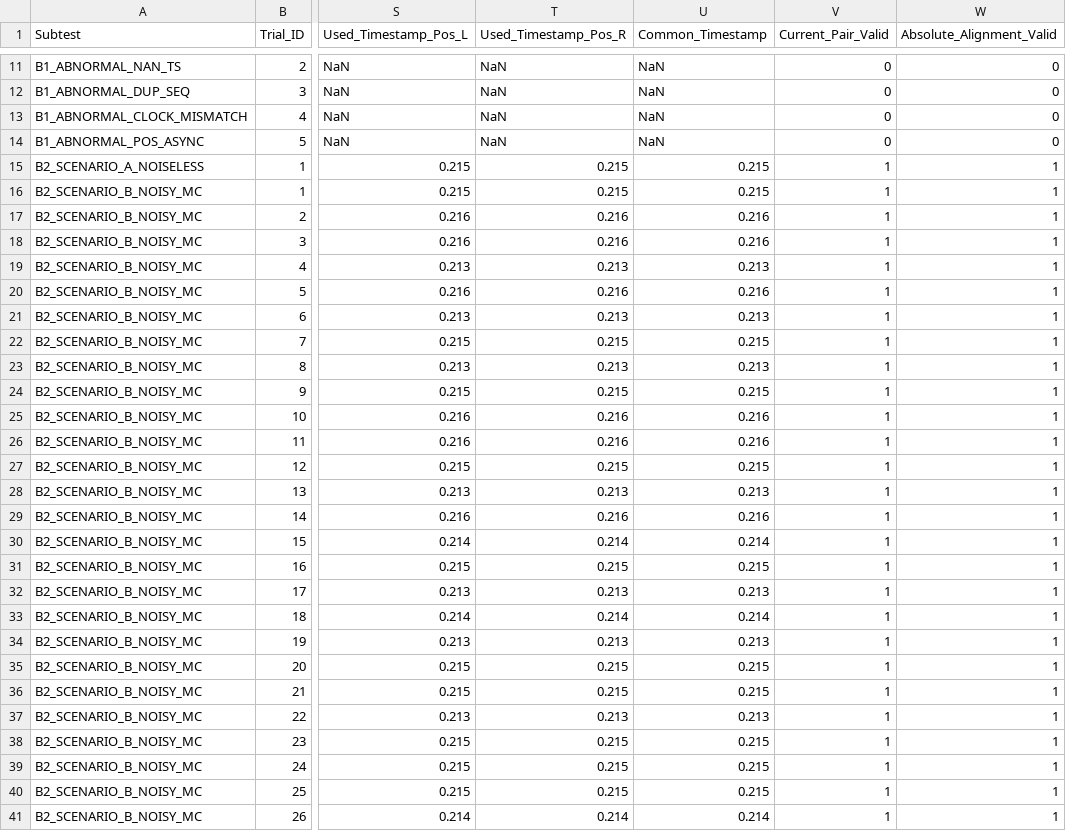
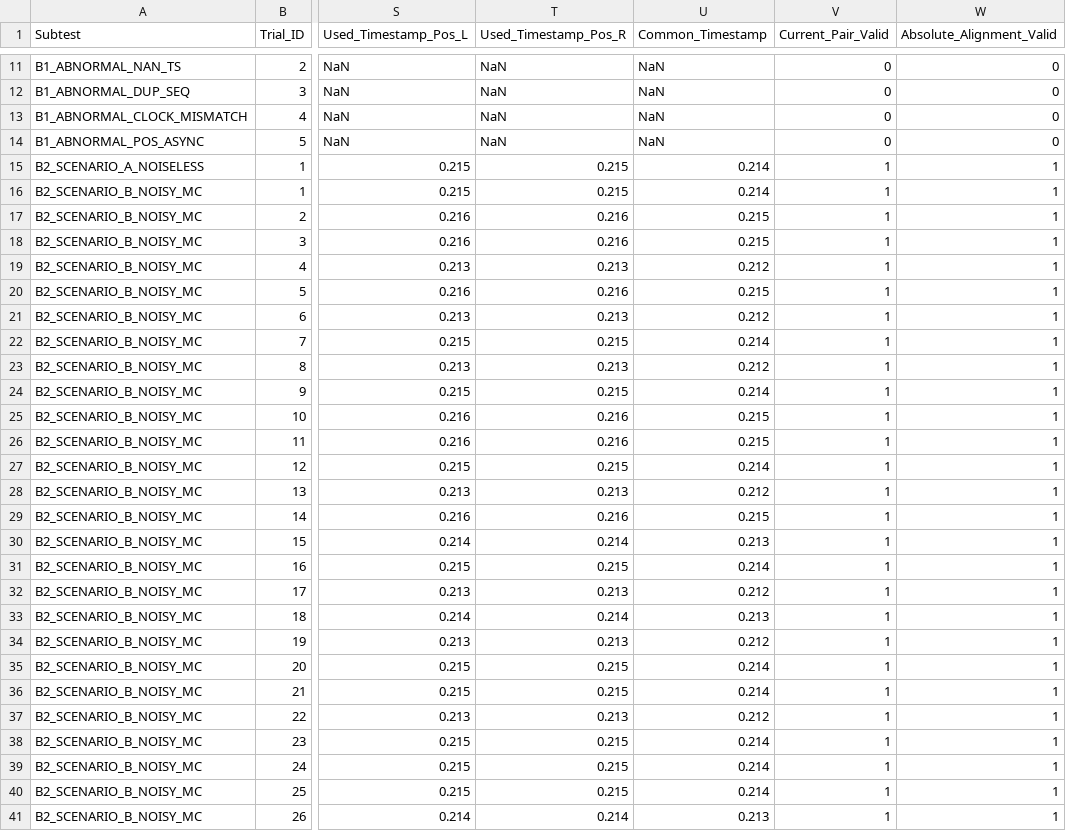
Before and after one commit to comhza007-prog/essay, a CSV file: step3_adaptive_rls/step3c_c4b_delay_results.csv, drawn as a sheet; only a part is shown, gaps mark what is left out; the diff covers the shown part only; the diff names each change by its address in the sheet, - before the commit and + after, or states it on an @@ line.

Commit message:
fix(step3c-4): enforce effective timestamp spread tolerance and real packet drops in C4-B

```diff
--- a/step3_adaptive_rls/step3c_c4b_delay_results.csv
+++ b/step3_adaptive_rls/step3c_c4b_delay_results.csv
-U15:U16 (Common_Timestamp): 0.215
+U15:U16 (Common_Timestamp): 0.214
-U17:U18 (Common_Timestamp): 0.216
+U17:U18 (Common_Timestamp): 0.215
-U19 (Common_Timestamp): 0.213
+U19 (Common_Timestamp): 0.212
-U20 (Common_Timestamp): 0.216
+U20 (Common_Timestamp): 0.215
-U21 (Common_Timestamp): 0.213
+U21 (Common_Timestamp): 0.212
-U22 (Common_Timestamp): 0.215
+U22 (Common_Timestamp): 0.214
-U23 (Common_Timestamp): 0.213
+U23 (Common_Timestamp): 0.212
-U24 (Common_Timestamp): 0.215
+U24 (Common_Timestamp): 0.214
-U25:U26 (Common_Timestamp): 0.216
+U25:U26 (Common_Timestamp): 0.215
-U27 (Common_Timestamp): 0.215
+U27 (Common_Timestamp): 0.214
-U28 (Common_Timestamp): 0.213
+U28 (Common_Timestamp): 0.212
-U29 (Common_Timestamp): 0.216
+U29 (Common_Timestamp): 0.215
-U30 (Common_Timestamp): 0.214
+U30 (Common_Timestamp): 0.213
-U31 (Common_Timestamp): 0.215
+U31 (Common_Timestamp): 0.214
-U32 (Common_Timestamp): 0.213
+U32 (Common_Timestamp): 0.212
-U33 (Common_Timestamp): 0.214
+U33 (Common_Timestamp): 0.213
-U34 (Common_Timestamp): 0.213
+U34 (Common_Timestamp): 0.212
-U35:U36 (Common_Timestamp): 0.215
+U35:U36 (Common_Timestamp): 0.214
-U37 (Common_Timestamp): 0.213
+U37 (Common_Timestamp): 0.212
-U38:U40 (Common_Timestamp): 0.215
+U38:U40 (Common_Timestamp): 0.214
-U41 (Common_Timestamp): 0.214
+U41 (Common_Timestamp): 0.213
```
Also changed, not shown: 84 edited cells elsewhere in this file, 4 other files.
